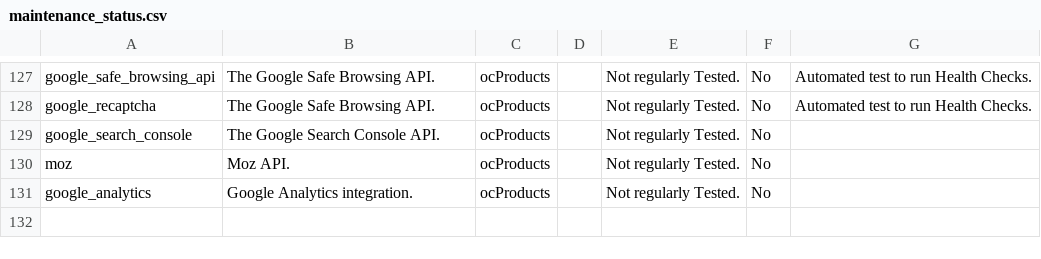
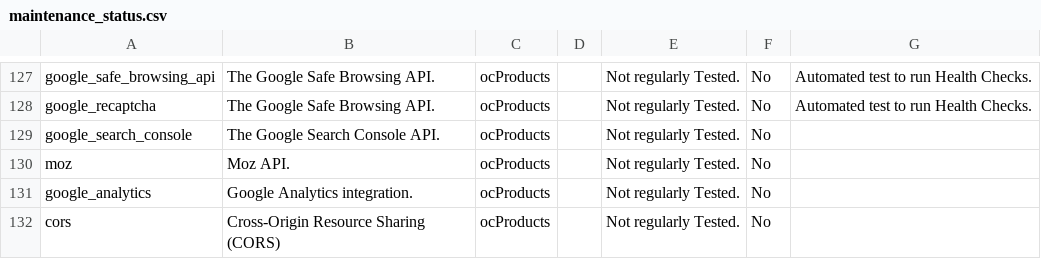
Before and after one commit to ocproducts/composr, a CSV file: data/maintenance_status.csv, drawn as a sheet; only a part is shown, gaps mark what is left out; the diff names each change by its address in the sheet, - before the commit and + after, or states it on an @@ line.

```diff
--- a/data/maintenance_status.csv
+++ b/data/maintenance_status.csv
+row 132: cors | Cross-Origin Resource Sharing (CORS) | ocProducts |  | Not regularly Tested. | No
```
Also changed, not shown: 1 other file.
